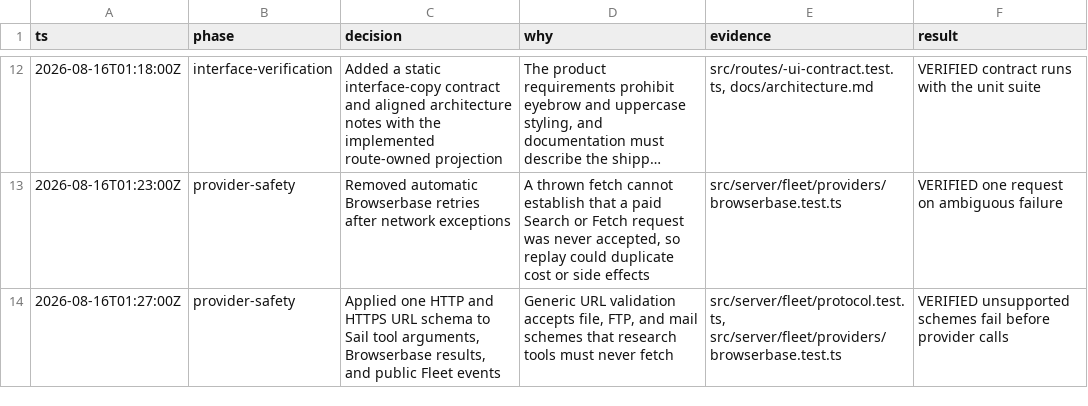
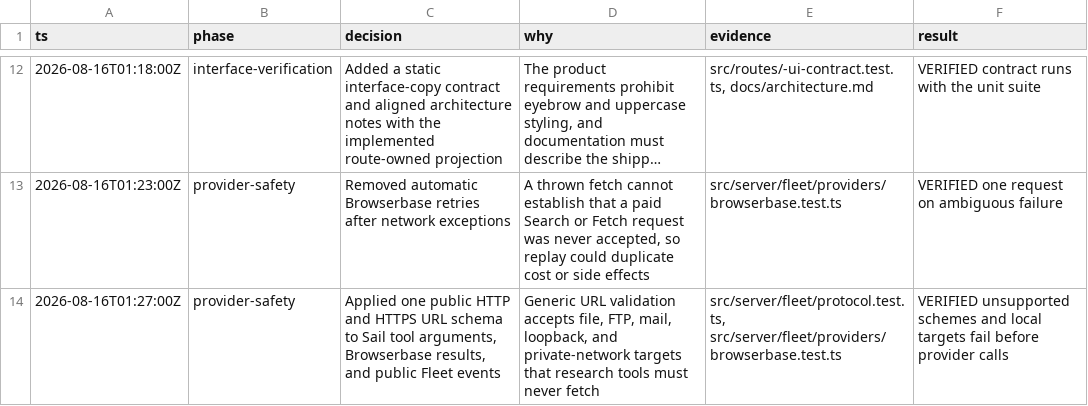
Before and after one commit to Kylejeong2/fleet, a TSV file: docs/decision-log.tsv, drawn as a sheet; only a part is shown, gaps mark what is left out; long unchanged cells end in ….

Commit message:
fix(service): block local fetch targets

```diff
--- a/docs/decision-log.tsv
+++ b/docs/decision-log.tsv
@@ -13,2 +13,2 @@ ts	phase	decision	why	evidence	result
 2026-08-16T01:23:00Z	provider-safety	Removed automatic Browserbase retries after network exceptions	A thrown fetch cannot establish that a paid Search or Fetch request was never accepted, so replay could duplicate cost or side effects	src/server/fleet/providers/browserbase.test.ts	VERIFIED one request on ambiguous failure
-2026-08-16T01:27:00Z	provider-safety	Applied one HTTP and HTTPS URL schema to Sail tool arguments, Browserbase results, and public Fleet events	Generic URL validation accepts file, FTP, and mail schemes that research tools must never fetch	src/server/fleet/protocol.test.ts, src/server/fleet/providers/browserbase.test.ts	VERIFIED unsupported schemes fail before provider calls
+2026-08-16T01:27:00Z	provider-safety	Applied one public HTTP and HTTPS URL schema to Sail tool arguments, Browserbase results, and public Fleet events	Generic URL validation accepts file, FTP, mail, loopback, and private-network targets that research tools must never fetch	src/server/fleet/protocol.test.ts, src/server/fleet/providers/browserbase.test.ts	VERIFIED unsupported schemes and local targets fail before provider calls
```
Also changed, not shown: 4 other files.
